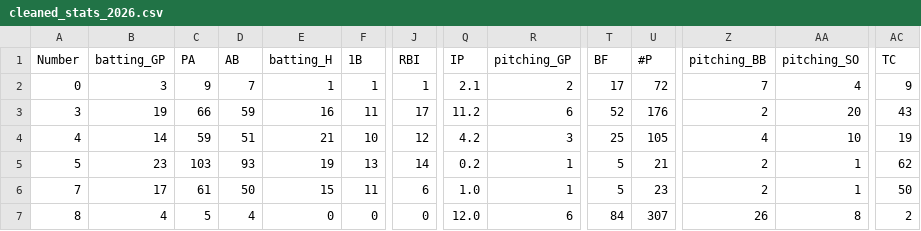
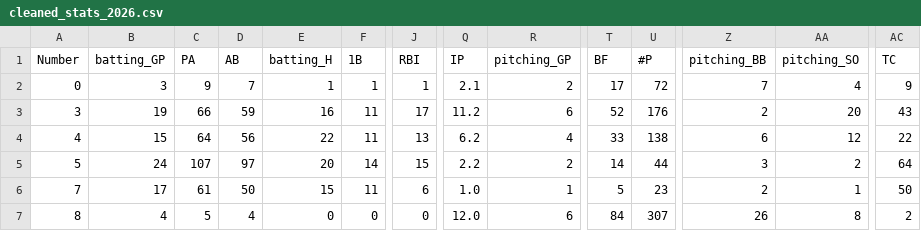
Before and after one commit to jackpuncochar/hamelhawks, a CSV file: cleaned_stats_2026.csv, drawn as a sheet; only a part is shown, gaps mark what is left out; the diff covers the shown part only; the diff names each change by its address in the sheet, - before the commit and + after, or states it on an @@ line.

Commit message:
update results standings stats

```diff
--- a/cleaned_stats_2026.csv
+++ b/cleaned_stats_2026.csv
-B4 (batting_GP): 14
+B4 (batting_GP): 15
-C4 (PA): 59
+C4 (PA): 64
-D4 (AB): 51
+D4 (AB): 56
-E4 (batting_H): 21
+E4 (batting_H): 22
-F4 (1B): 10
+F4 (1B): 11
-J4 (RBI): 12
+J4 (RBI): 13
-Q4 (IP): 4.2
+Q4 (IP): 6.2
-R4 (pitching_GP): 3
+R4 (pitching_GP): 4
-T4 (BF): 25
+T4 (BF): 33
-U4 (#P): 105
+U4 (#P): 138
-Z4 (pitching_BB): 4
+Z4 (pitching_BB): 6
-AA4 (pitching_SO): 10
+AA4 (pitching_SO): 12
-AC4 (TC): 19
+AC4 (TC): 22
-B5 (batting_GP): 23
+B5 (batting_GP): 24
-C5 (PA): 103
+C5 (PA): 107
-D5 (AB): 93
+D5 (AB): 97
-E5 (batting_H): 19
+E5 (batting_H): 20
-F5 (1B): 13
+F5 (1B): 14
-J5 (RBI): 14
+J5 (RBI): 15
-Q5 (IP): 0.2
+Q5 (IP): 2.2
-R5 (pitching_GP): 1
+R5 (pitching_GP): 2
-T5 (BF): 5
+T5 (BF): 14
-U5 (#P): 21
+U5 (#P): 44
-Z5 (pitching_BB): 2
+Z5 (pitching_BB): 3
-AA5 (pitching_SO): 1
+AA5 (pitching_SO): 2
-AC5 (TC): 62
+AC5 (TC): 64
```
Also changed, not shown: 156 edited cells elsewhere in this file, 11 other files.
